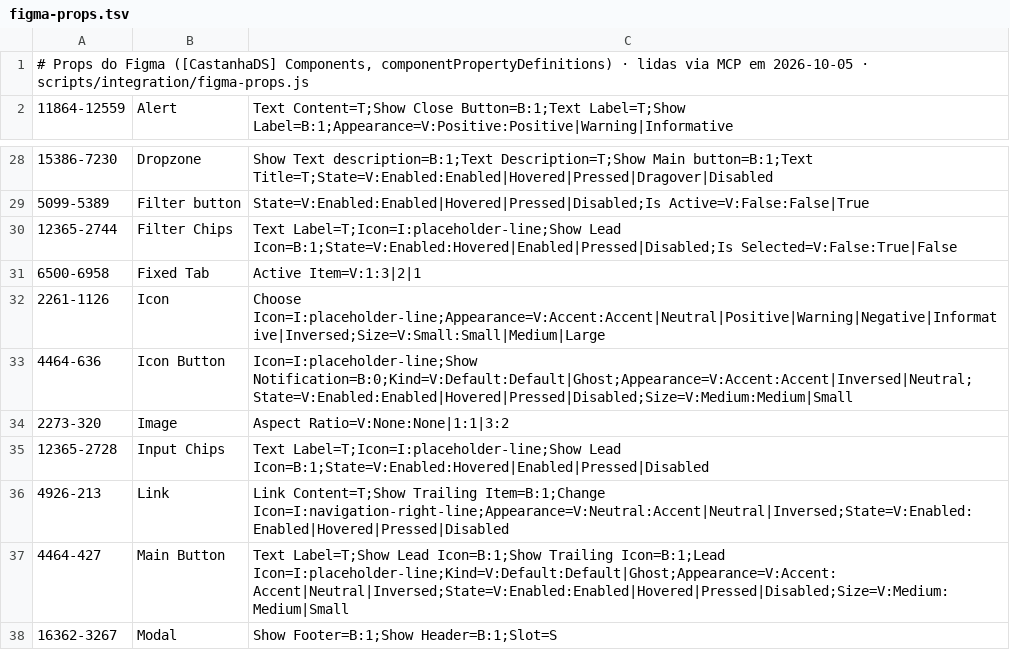
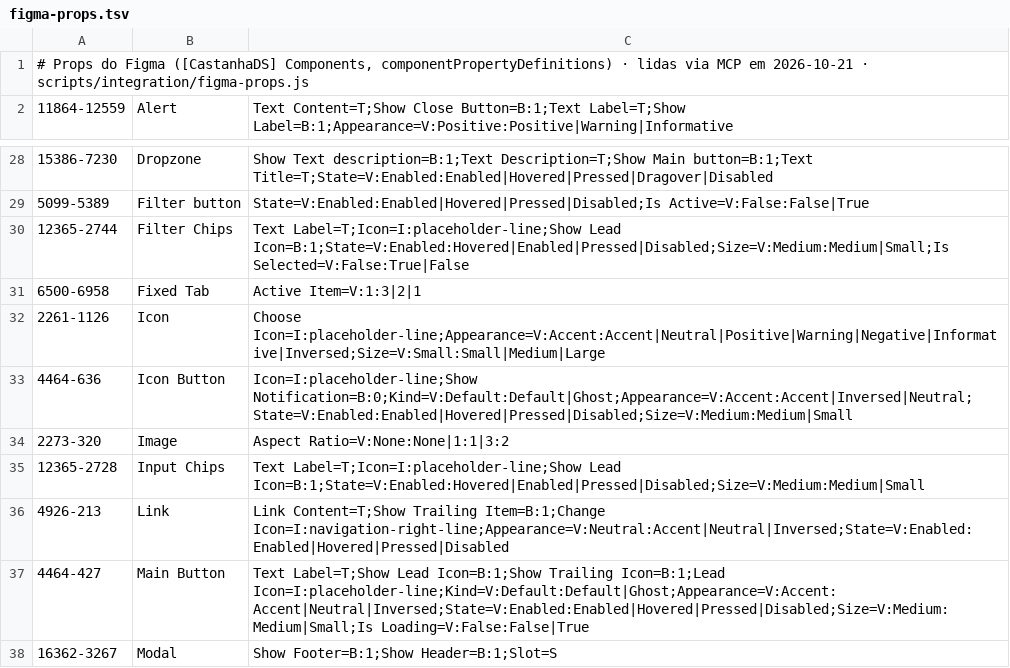
Before and after one commit to gus-constantino/portal-castanhads-codigo, a TSV file: integration/figma-props.tsv, drawn as a sheet; only a part is shown, gaps mark what is left out.

```diff
--- a/integration/figma-props.tsv
+++ b/integration/figma-props.tsv
@@ -1,2 +1,2 @@
-# Props do Figma ([CastanhaDS] Components, componentPropertyDefinitions) · lidas via MCP em 2026-10-05 · scripts/integration/figma-props.js
+# Props do Figma ([CastanhaDS] Components, componentPropertyDefinitions) · lidas via MCP em 2026-10-21 · scripts/integration/figma-props.js
 11864-12559	Alert	Text Content=T;Show Close Button=B:1;Text Label=T;Show Label=B:1;Appearance=V:Positive:Positive|Warning|Informative
@@ -29,3 +29,3 @@
 5099-5389	Filter button	State=V:Enabled:Enabled|Hovered|Pressed|Disabled;Is Active=V:False:False|True
-12365-2744	Filter Chips	Text Label=T;Icon=I:placeholder-line;Show Lead Icon=B:1;State=V:Enabled:Hovered|Enabled|Pressed|Disabled;Is Selected=V:False:True|False
+12365-2744	Filter Chips	Text Label=T;Icon=I:placeholder-line;Show Lead Icon=B:1;State=V:Enabled:Hovered|Enabled|Pressed|Disabled;Size=V:Medium:Medium|Small;Is Selected=V:False:True|False
 6500-6958	Fixed Tab	Active Item=V:1:3|2|1
@@ -34,5 +34,5 @@
 2273-320	Image	Aspect Ratio=V:None:None|1:1|3:2
-12365-2728	Input Chips	Text Label=T;Icon=I:placeholder-line;Show Lead Icon=B:1;State=V:Enabled:Hovered|Enabled|Pressed|Disabled
+12365-2728	Input Chips	Text Label=T;Icon=I:placeholder-line;Show Lead Icon=B:1;State=V:Enabled:Hovered|Enabled|Pressed|Disabled;Size=V:Medium:Medium|Small
 4926-213	Link	Link Content=T;Show Trailing Item=B:1;Change Icon=I:navigation-right-line;Appearance=V:Neutral:Accent|Neutral|Inversed;State=V:Enabled:Enabled|Hovered|Pressed|Disabled
-4464-427	Main Button	Text Label=T;Show Lead Icon=B:1;Show Trailing Icon=B:1;Lead Icon=I:placeholder-line;Kind=V:Default:Default|Ghost;Appearance=V:Accent:Accent|Neutral|Inversed;State=V:Enabled:Enabled|Hovered|Pressed|Disabled;Size=V:Medium:Medium|Small
+4464-427	Main Button	Text Label=T;Show Lead Icon=B:1;Show Trailing Icon=B:1;Lead Icon=I:placeholder-line;Kind=V:Default:Default|Ghost;Appearance=V:Accent:Accent|Neutral|Inversed;State=V:Enabled:Enabled|Hovered|Pressed|Disabled;Size=V:Medium:Medium|Small;Is Loading=V:False:False|True
 16362-3267	Modal	Show Footer=B:1;Show Header=B:1;Slot=S
```
Also changed, not shown: 51 other files.
